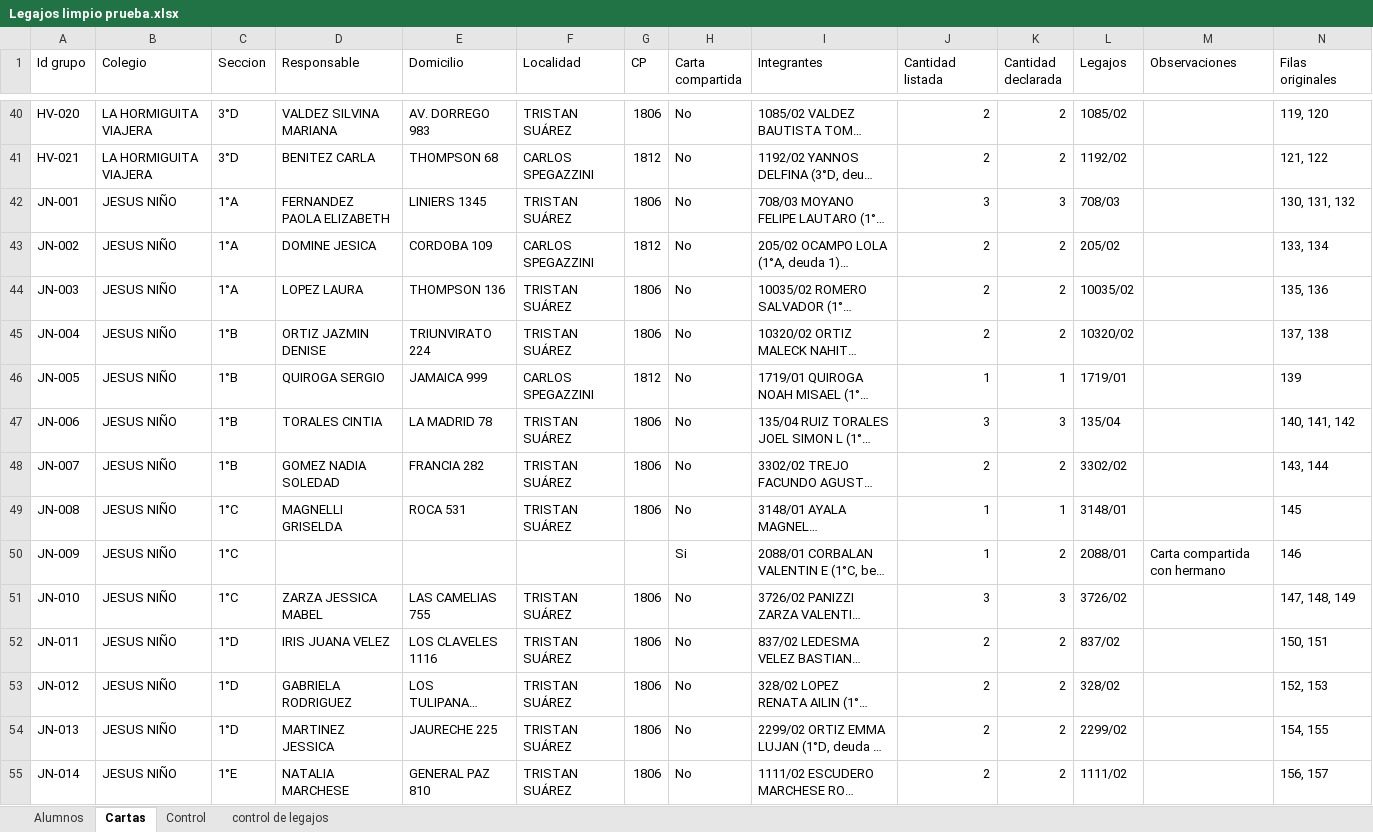
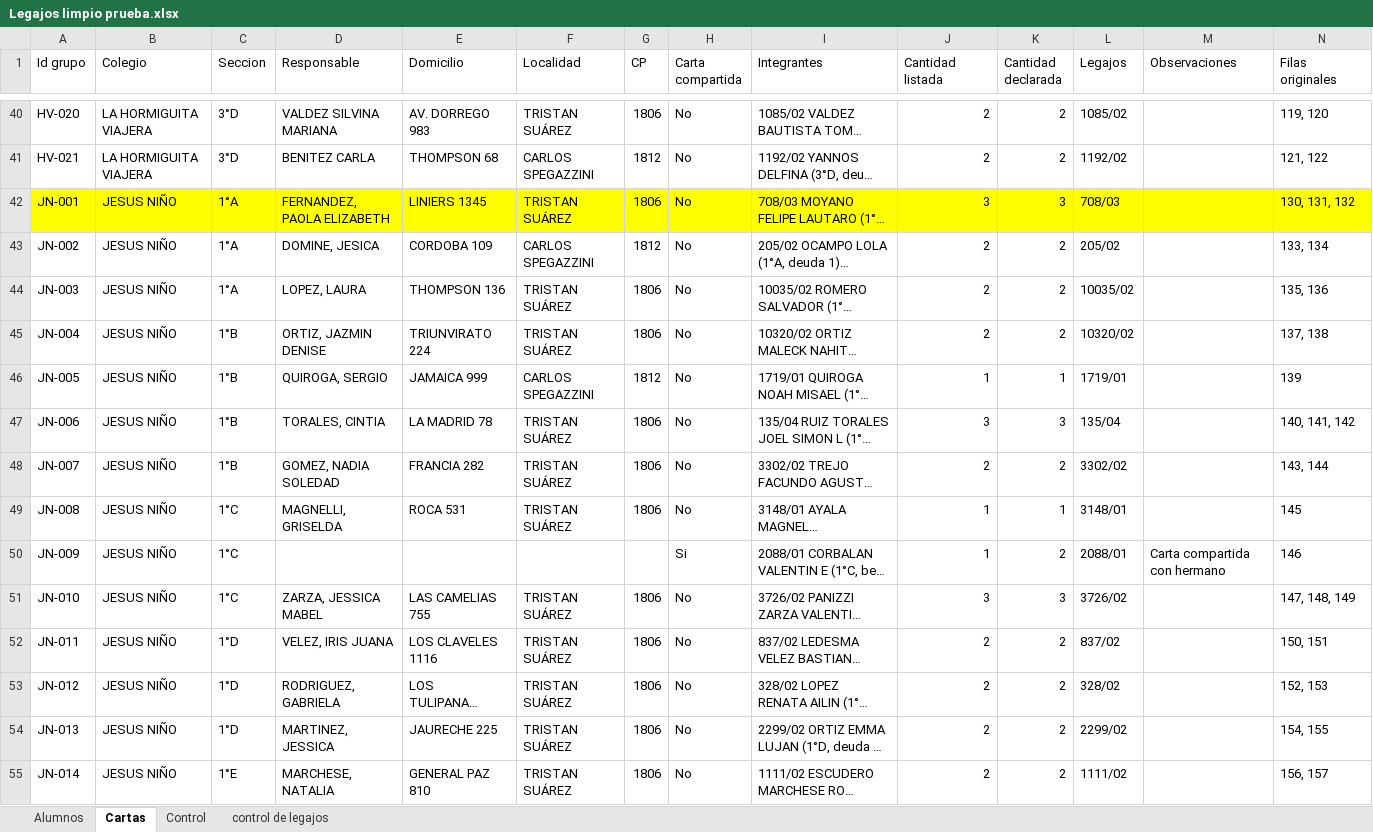
Before and after one commit to Altair1563/Complejo-Natta-APP-PRUEBAS-, an Excel workbook: natta-app/docs/cartas-documento/legajo + resp/Legajos limpio prueba.xlsx, sheet Cartas, drawn as a sheet; only a part is shown, gaps mark what is left out; long unchanged cells end in …; values as stored, in another font and other column widths than the file's, no borders; the diff covers the shown part only; the diff names each change by its address in the sheet, - before the commit and + after, or states it on an @@ line.

Commit message:
modelo carta Doc - reparada

```diff
--- a/natta-app/docs/cartas-documento/legajo + resp/Legajos limpio prueba.xlsx (sheet Cartas)
+++ b/natta-app/docs/cartas-documento/legajo + resp/Legajos limpio prueba.xlsx (sheet Cartas)
-A42:N42 fill: none
+A42:N42 fill: #FFFF00
-D42 (Responsable): FERNANDEZ PAOLA ELIZABETH
+D42 (Responsable): FERNANDEZ, PAOLA ELIZABETH
-D43 (Responsable): DOMINE JESICA
+D43 (Responsable): DOMINE, JESICA
-D44 (Responsable): LOPEZ LAURA
+D44 (Responsable): LOPEZ, LAURA
-D45 (Responsable): ORTIZ JAZMIN DENISE
+D45 (Responsable): ORTIZ, JAZMIN DENISE
-D46 (Responsable): QUIROGA SERGIO
+D46 (Responsable): QUIROGA, SERGIO
-D47 (Responsable): TORALES CINTIA
+D47 (Responsable): TORALES, CINTIA
-D48 (Responsable): GOMEZ NADIA SOLEDAD
+D48 (Responsable): GOMEZ, NADIA SOLEDAD
-D49 (Responsable): MAGNELLI GRISELDA
+D49 (Responsable): MAGNELLI, GRISELDA
-D51 (Responsable): ZARZA JESSICA MABEL
+D51 (Responsable): ZARZA, JESSICA MABEL
-D52 (Responsable): IRIS JUANA VELEZ
+D52 (Responsable): VELEZ, IRIS JUANA
-D53 (Responsable): GABRIELA RODRIGUEZ
+D53 (Responsable): RODRIGUEZ, GABRIELA
-D54 (Responsable): MARTINEZ JESSICA
+D54 (Responsable): MARTINEZ, JESSICA
-D55 (Responsable): NATALIA MARCHESE
+D55 (Responsable): MARCHESE, NATALIA
```
Also changed, not shown: 148 edited cells elsewhere in this sheet, sheet Alumnos, 1 other file.
